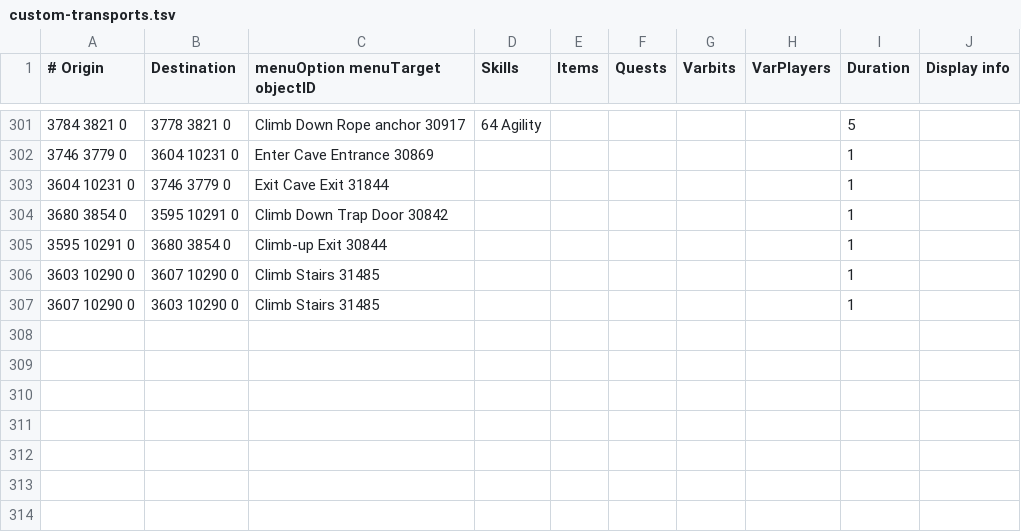
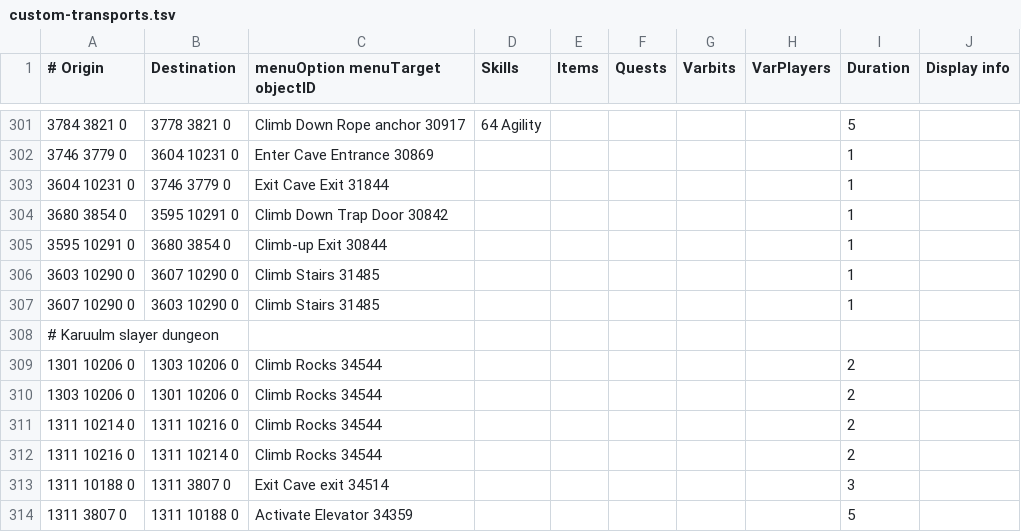
Before and after one commit to twilite-plugins/custom-transports, a TSV file: custom-transports.tsv, drawn as a sheet; only a part is shown, gaps mark what is left out.

Commit message:
Add Karuulm slayer dungeon rock shortcuts, cave exit and elevator (Rocks 34544, Cave exit 34514, Elevator 34359)

```diff
--- a/custom-transports.tsv
+++ b/custom-transports.tsv
@@ -307 +307,8 @@
 3607 10290 0	3603 10290 0	Climb Stairs 31485						1	
+# Karuulm slayer dungeon										
+1301 10206 0	1303 10206 0	Climb Rocks 34544						2	
+1303 10206 0	1301 10206 0	Climb Rocks 34544						2	
+1311 10214 0	1311 10216 0	Climb Rocks 34544						2	
+1311 10216 0	1311 10214 0	Climb Rocks 34544						2	
+1311 10188 0	1311 3807 0	Exit Cave exit 34514						3	
+1311 3807 0	1311 10188 0	Activate Elevator 34359						5	
```
